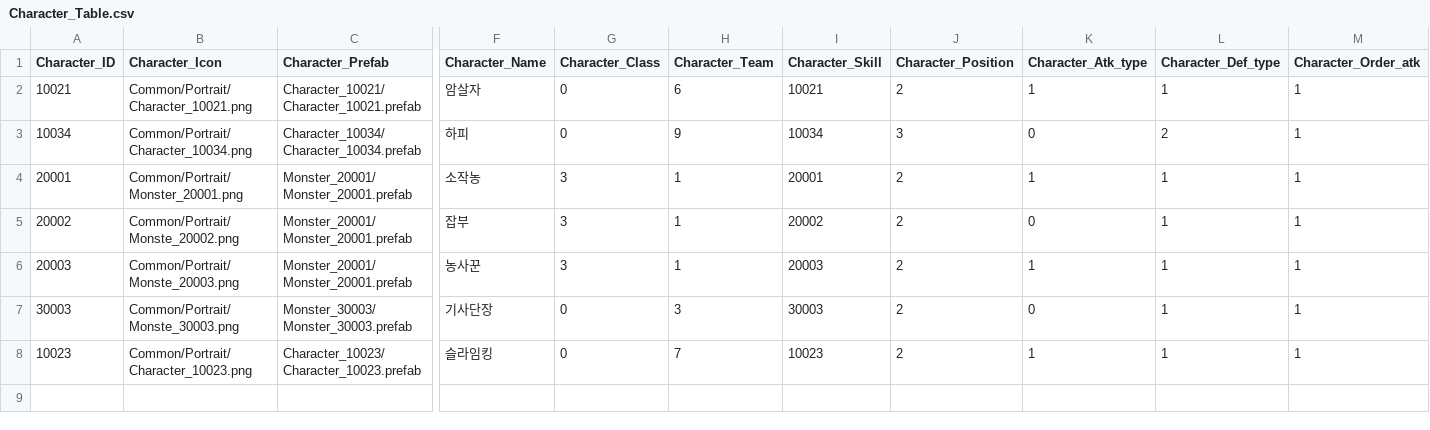
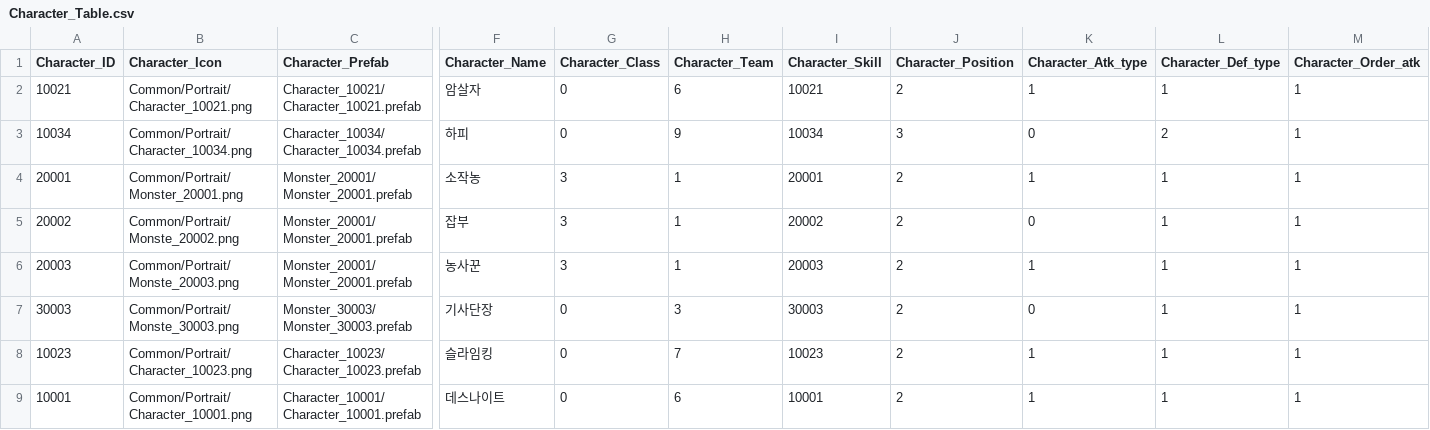
Before and after one commit to wodud1378/castle-hero, a CSV file: CastleHero-UnityClient/Assets/Resources/LocalDB/Character_Table.csv, drawn as a sheet; only a part is shown, gaps mark what is left out; rows hold the shown columns only; the diff names each change by its address in the sheet, - before the commit and + after, or states it on an @@ line.

```diff
--- a/CastleHero-UnityClient/Assets/Resources/LocalDB/Character_Table.csv
+++ b/CastleHero-UnityClient/Assets/Resources/LocalDB/Character_Table.csv
+row 9: 10001 | Common/Portrait/Character_10001.png | Character_10001/Character_10001.prefab | 데스나이트 | 0 | 6 | 10001 | 2 | 1 | 1 | 1
```
Also changed, not shown: CastleHero-UnityClient/Assets/Resources/LocalDB/Character_Upgrade_Table.csv.
